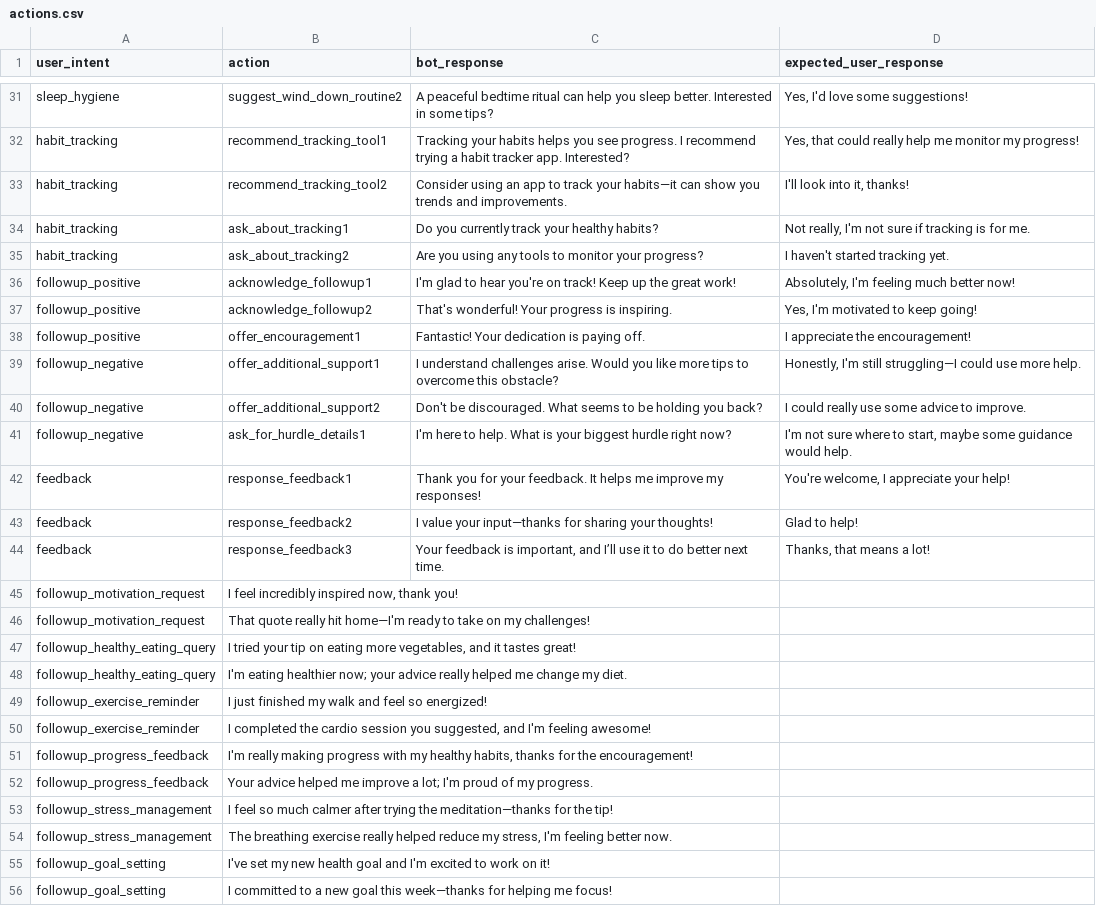
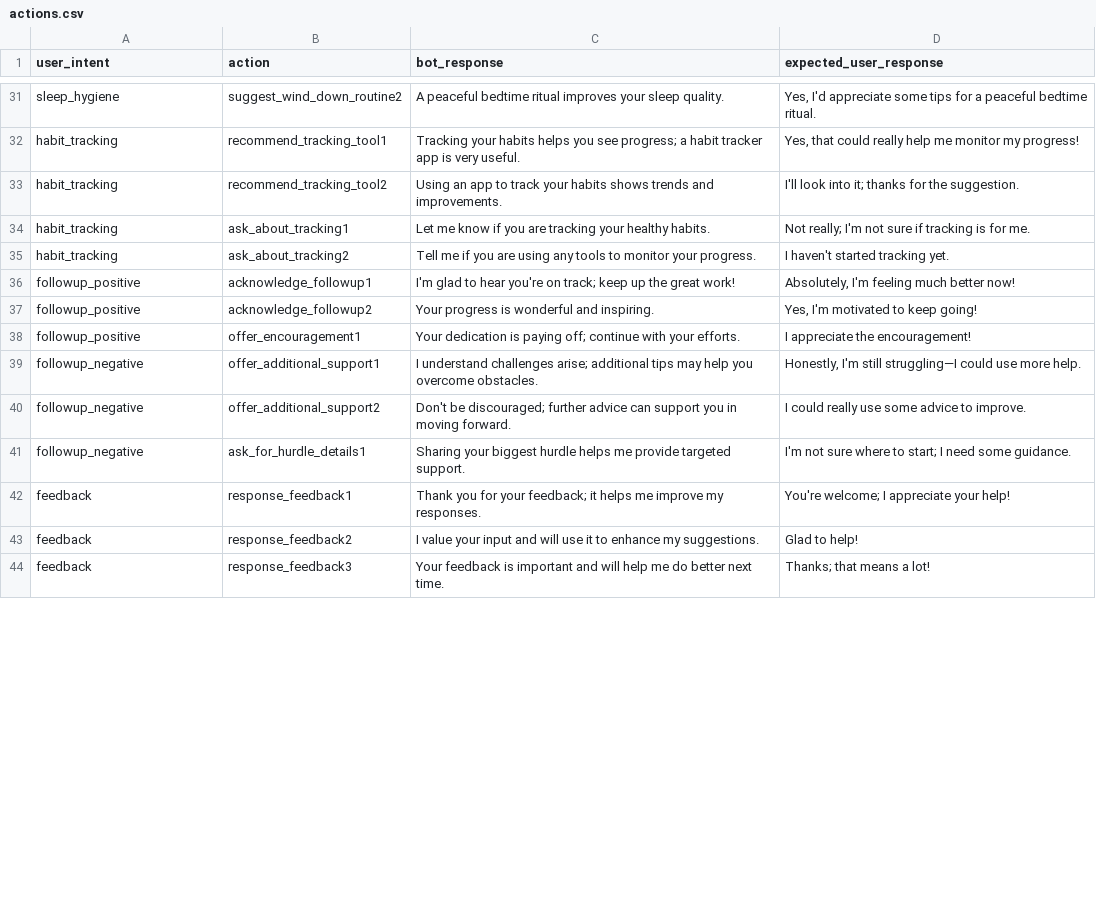
Before and after one commit to tong699/fyp, a CSV file: actions.csv, drawn as a sheet; only a part is shown, gaps mark what is left out; removed rows and columns are numbered as before the commit, all else as after; the diff covers the shown part only; the diff names each change by its address in the sheet, - before the commit and + after, or states it on an @@ line.

```diff
--- a/actions.csv
+++ b/actions.csv
-C31 (bot_response): …bedtime ritual can help you sleep better. Interested in some tips?
+C31 (bot_response): …bedtime ritual improves your sleep quality.
-D31 (expected_user_response): Yes, I'd love some suggestions!
+D31 (expected_user_response): Yes, I'd appreciate some tips for a peaceful bedtime ritual.
-C32 (bot_response): …you see progress. I recommend trying a habit tracker app. Interested?
+C32 (bot_response): …you see progress; a habit tracker app is very useful.
-C33 (bot_response): Consider using an app to track your habits—it can show you trends and…
+C33 (bot_response): Using an app to track your habits shows trends and…
-D33 (expected_user_response): I'll look into it, thanks!
+D33 (expected_user_response): I'll look into it; thanks for the suggestion.
-C34 (bot_response): Do you currently track your healthy habits?
+C34 (bot_response): Let me know if you are tracking your healthy habits.
-D34 (expected_user_response): Not really, I'm not…
+D34 (expected_user_response): Not really; I'm not…
-C35 (bot_response): Are you using any tools to monitor your progress?
+C35 (bot_response): Tell me if you are using any tools to monitor your progress.
-C36 (bot_response): …you're on track! Keep up the…
+C36 (bot_response): …you're on track; keep up the…
-C37 (bot_response): That's wonderful! Your progress is inspiring.
+C37 (bot_response): Your progress is wonderful and inspiring.
-C38 (bot_response): Fantastic! Your dedication is paying off.
+C38 (bot_response): Your dedication is paying off; continue with your efforts.
-C39 (bot_response): …understand challenges arise. Would you like more tips to overcome this obstacle?
+C39 (bot_response): …understand challenges arise; additional tips may help you overcome obstacles.
-C40 (bot_response): Don't be discouraged. What seems to be holding you back?
+C40 (bot_response): Don't be discouraged; further advice can support you in moving forward.
-C41 (bot_response): I'm here to help. What is your biggest hurdle right now?
+C41 (bot_response): Sharing your biggest hurdle helps me provide targeted support.
-D41 (expected_user_response): …where to start, maybe some guidance would help.
+D41 (expected_user_response): …where to start; I need some guidance.
-C42 (bot_response): …for your feedback. It helps me improve my responses!
+C42 (bot_response): …for your feedback; it helps me improve my responses.
-D42 (expected_user_response): You're welcome, I appreciate your help!
+D42 (expected_user_response): You're welcome; I appreciate your help!
-C43 (bot_response): …value your input—thanks for sharing your thoughts!
+C43 (bot_response): …value your input and will use it to enhance my suggestions.
-C44 (bot_response): …feedback is important, and I’ll use it to do better…
+C44 (bot_response): …feedback is important and will help me do better…
-D44 (expected_user_response): Thanks, that means a lot!
+D44 (expected_user_response): Thanks; that means a lot!
-row 45: followup_motivation_request | I feel incredibly inspired now, thank you!
-row 46: followup_motivation_request | That quote really hit home—I'm ready to take on my challenges!
-row 47: followup_healthy_eating_query | I tried your tip on eating more vegetables, and it tastes great!
-row 48: followup_healthy_eating_query | I'm eating healthier now; your advice really helped me change my diet.
-row 49: followup_exercise_reminder | I just finished my walk and feel so energized!
-row 50: followup_exercise_reminder | I completed the cardio session you suggested, and I'm feeling awesome!
-row 51: followup_progress_feedback | I'm really making progress with my healthy habits, thanks for the encouragement!
-row 52: followup_progress_feedback | Your advice helped me improve a lot; I'm proud of my progress.
-row 53: followup_stress_management | I feel so much calmer after trying the meditation—thanks for the tip!
-row 54: followup_stress_management | The breathing exercise really helped reduce my stress, I'm feeling better now.
-row 55: followup_goal_setting | I've set my new health goal and I'm excited to work on it!
-row 56: followup_goal_setting | I committed to a new goal this week—thanks for helping me focus!
```
Also changed, not shown: 18 added rows, 6 removed rows and 32 edited cells elsewhere in this file.
